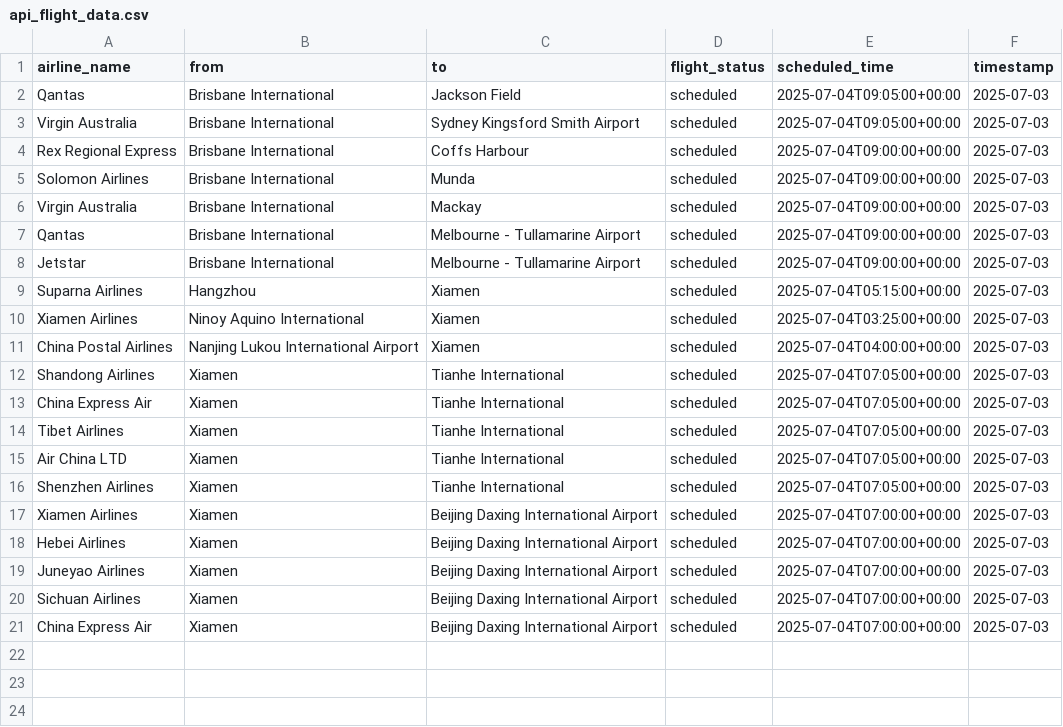
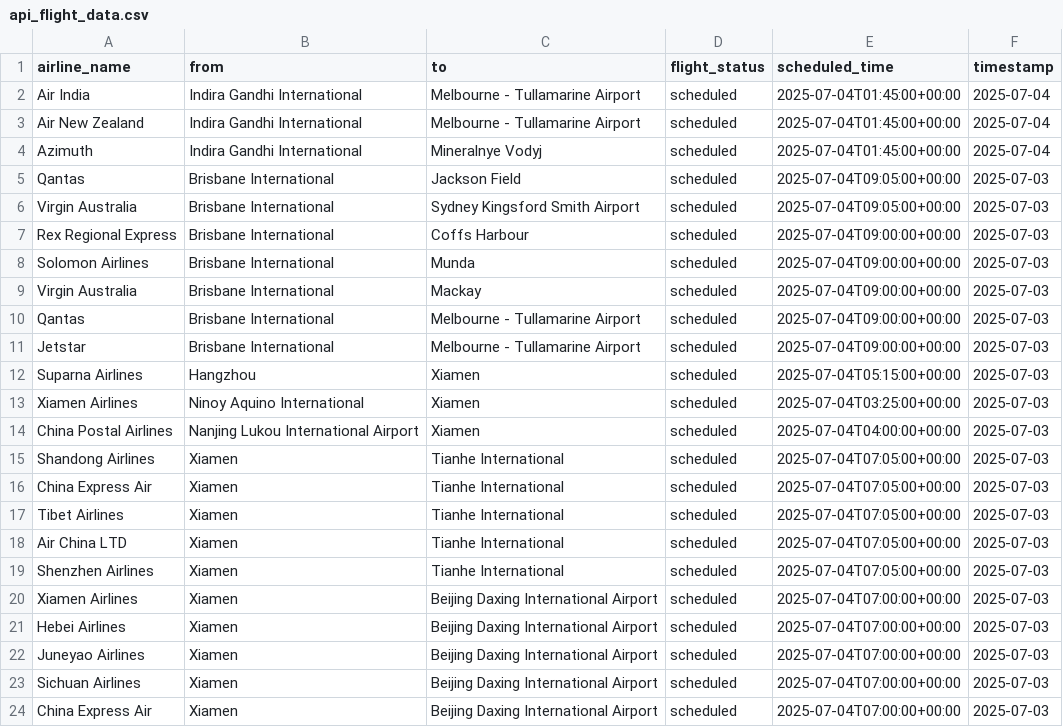
Before and after one commit to ChitrakshSuri/Airline-Demand-Tracker, a CSV file: api_flight_data.csv, drawn as a sheet; the diff names each change by its address in the sheet, - before the commit and + after, or states it on an @@ line.

```diff
--- a/api_flight_data.csv
+++ b/api_flight_data.csv
+row 2: Air India | Indira Gandhi International | Melbourne - Tullamarine Airport | scheduled | 2025-07-04T01:45:00+00:00 | 2025-07-04
+row 3: Air New Zealand | Indira Gandhi International | Melbourne - Tullamarine Airport | scheduled | 2025-07-04T01:45:00+00:00 | 2025-07-04
+row 4: Azimuth | Indira Gandhi International | Mineralnye Vodyj | scheduled | 2025-07-04T01:45:00+00:00 | 2025-07-04
```
Also changed, not shown: 4 other files.
